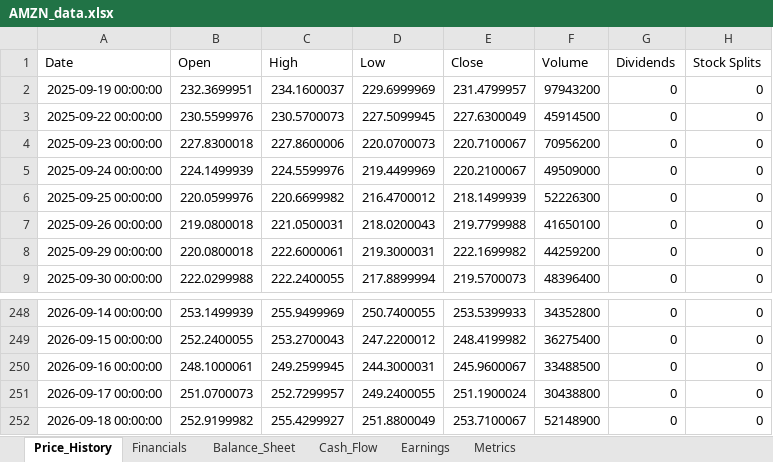
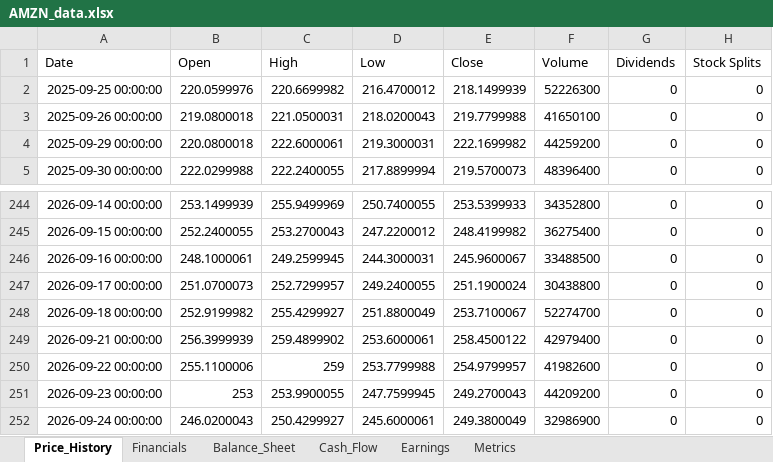
Before and after one commit to Jamesssurfer/StockResearch, an Excel workbook: data/AMZN_data.xlsx, sheet Price_History, drawn as a sheet; only a part is shown, gaps mark what is left out; values as stored, in another font and other column widths than the file's, no borders; removed rows and columns are numbered as before the commit, all else as after; the diff names each change by its address in the sheet, - before the commit and + after, or states it on an @@ line.

Commit message:
Update AMZN data - 2026-09-25 14:29:54

```diff
--- a/data/AMZN_data.xlsx (sheet Price_History)
+++ b/data/AMZN_data.xlsx (sheet Price_History)
-row 2: 2025-09-19 00:00:00 | 232.3699951 | 234.1600037 | 229.6999969 | 231.4799957 | 97943200 | 0 | 0
-row 3: 2025-09-22 00:00:00 | 230.5599976 | 230.5700073 | 227.5099945 | 227.6300049 | 45914500 | 0 | 0
-row 4: 2025-09-23 00:00:00 | 227.8300018 | 227.8600006 | 220.0700073 | 220.7100067 | 70956200 | 0 | 0
-row 5: 2025-09-24 00:00:00 | 224.1499939 | 224.5599976 | 219.4499969 | 220.2100067 | 49509000 | 0 | 0
-F248 (Volume): 52148900
+F248 (Volume): 52274700
+row 249: 2026-09-21 00:00:00 | 256.3999939 | 259.4899902 | 253.6000061 | 258.4500122 | 42979400 | 0 | 0
+row 250: 2026-09-22 00:00:00 | 255.1100006 | 259 | 253.7799988 | 254.9799957 | 41982600 | 0 | 0
+row 251: 2026-09-23 00:00:00 | 253 | 253.9900055 | 247.7599945 | 249.2700043 | 44209200 | 0 | 0
+row 252: 2026-09-24 00:00:00 | 246.0200043 | 250.4299927 | 245.6000061 | 249.3800049 | 32986900 | 0 | 0
```
Also changed, not shown: sheet Metrics.
